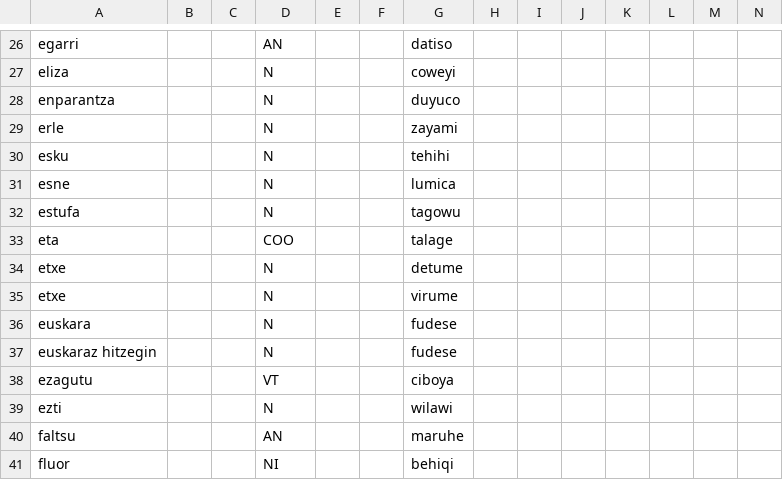
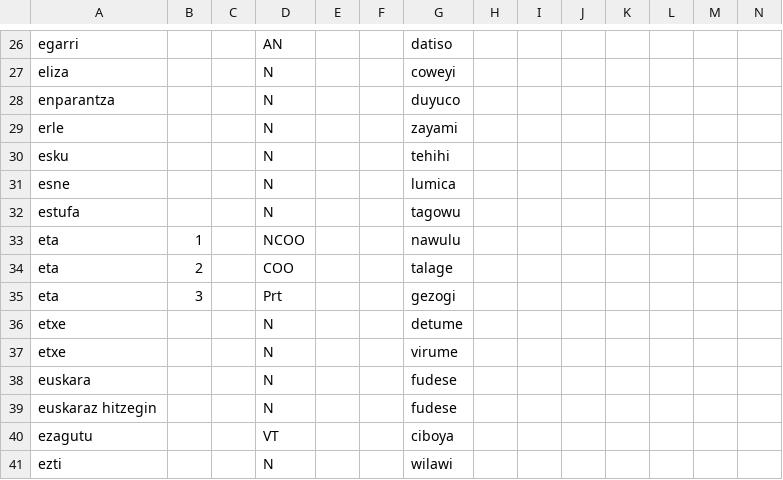
Before and after one commit to Ntsekees/Predilex, a CSV file: natlangs/eus.csv, drawn as a sheet; only a part is shown, gaps mark what is left out; the shorter side is filled out with more unchanged rows.

```diff
--- a/natlangs/eus.csv
+++ b/natlangs/eus.csv
@@ -32,3 +32,5 @@
 "estufa",,,"N",,,"tagowu ",,,,,,,
-"eta",,,"COO",,,"talage ",,,,,,,
+"eta",1,,"NCOO",,,"nawulu ",,,,,,,
+"eta",2,,"COO",,,"talage ",,,,,,,
+"eta",3,,"Prt",,,"gezogi",,,,,,,
 "etxe",,,"N",,,"detume ",,,,,,,
```
Also changed, not shown: 1 other file.
